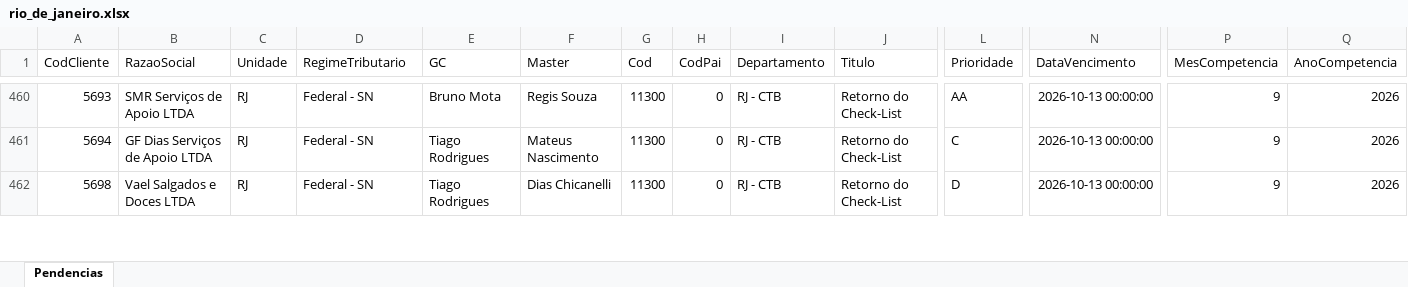
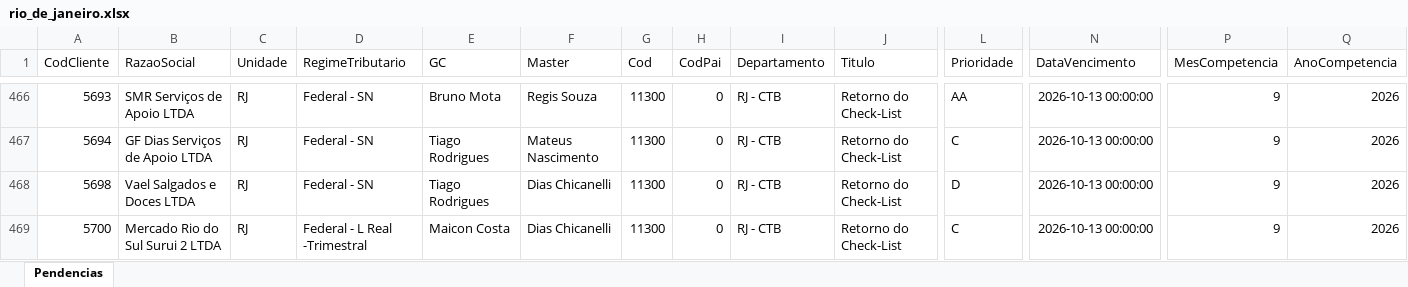
Before and after one commit to Controladoria-MG/Tarefas-baixadas, an Excel workbook: data/base/rio_de_janeiro.xlsx, sheet Pendencias, drawn as a sheet; only a part is shown, gaps mark what is left out; values as stored, in another font and other column widths than the file's, no borders; rows hold the shown columns only; the diff covers the shown part only; the diff names each change by its address in the sheet, - before the commit and + after, or states it on an @@ line.

```diff
--- a/data/base/rio_de_janeiro.xlsx (sheet Pendencias)
+++ b/data/base/rio_de_janeiro.xlsx (sheet Pendencias)
+row 469: 5700 | Mercado Rio do Sul Surui 2 LTDA | RJ | Federal - L Real -Trimestral | Maicon Costa | Dias Chicanelli | 11300 | 0 | RJ - CTB | Retorno do Check-List | C | 2026-10-13 00:00:00 | 9 | 2026
```
Also changed, not shown: 22 added rows, 3 removed rows, 8 moved rows and 61 edited cells elsewhere in this sheet, data/base/goias.xlsx, data/base/santos.xlsx, 2 other files.
